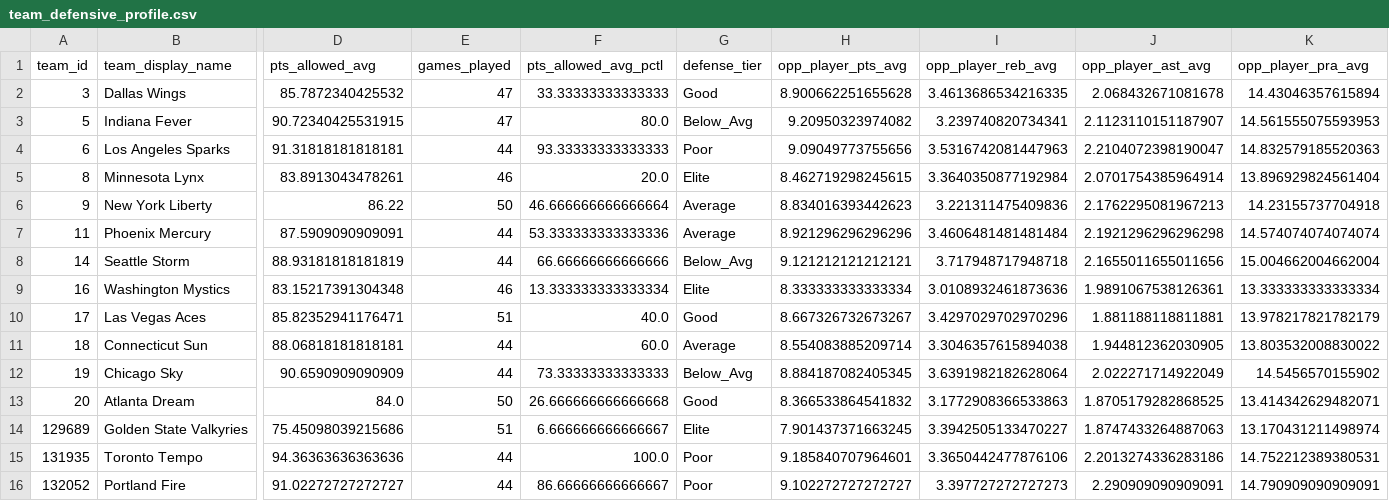
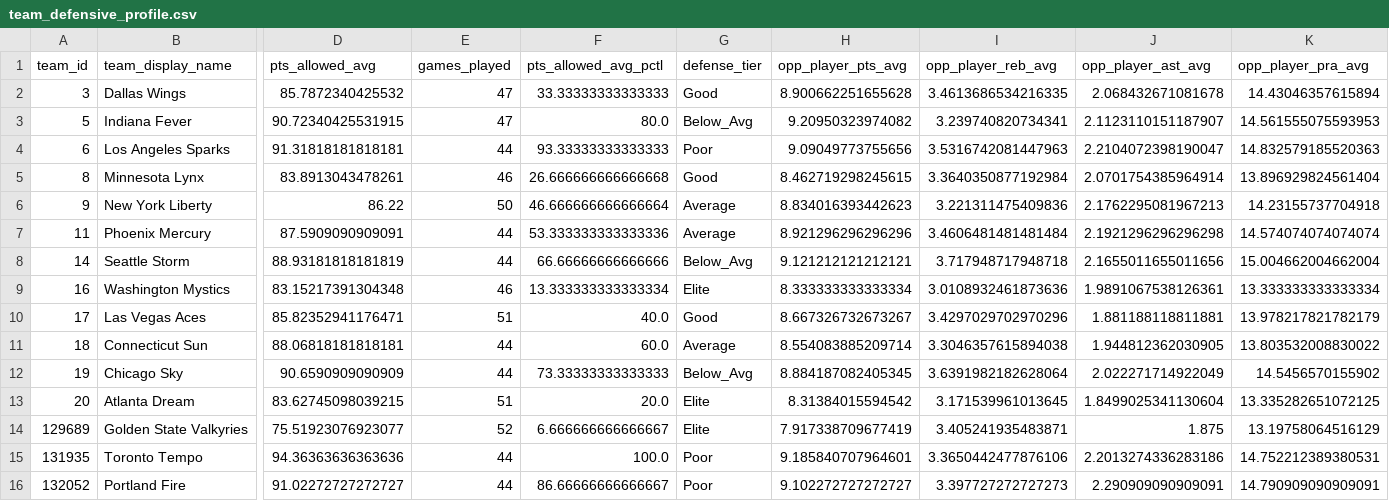
Before and after one commit to kbsmd-sportsmusicdata/props_dashboard, a CSV file: data/processed/team_defensive_profile.csv, drawn as a sheet; only a part is shown, gaps mark what is left out; the diff names each change by its address in the sheet, - before the commit and + after, or states it on an @@ line.

```diff
--- a/data/processed/team_defensive_profile.csv
+++ b/data/processed/team_defensive_profile.csv
-F5 (pts_allowed_avg_pctl): 20.0
+F5 (pts_allowed_avg_pctl): 26.666666666666668
-G5 (defense_tier): Elite
+G5 (defense_tier): Good
-D13 (pts_allowed_avg): 84.0
+D13 (pts_allowed_avg): 83.62745098039215
-E13 (games_played): 50
+E13 (games_played): 51
-F13 (pts_allowed_avg_pctl): 26.666666666666668
+F13 (pts_allowed_avg_pctl): 20.0
-G13 (defense_tier): Good
+G13 (defense_tier): Elite
-H13 (opp_player_pts_avg): 8.366533864541832
+H13 (opp_player_pts_avg): 8.31384015594542
-I13 (opp_player_reb_avg): 3.1772908366533863
+I13 (opp_player_reb_avg): 3.171539961013645
-J13 (opp_player_ast_avg): 1.8705179282868525
+J13 (opp_player_ast_avg): 1.8499025341130604
-K13 (opp_player_pra_avg): 13.414342629482071
+K13 (opp_player_pra_avg): 13.335282651072125
-D14 (pts_allowed_avg): 75.45098039215686
+D14 (pts_allowed_avg): 75.51923076923077
-E14 (games_played): 51
+E14 (games_played): 52
-H14 (opp_player_pts_avg): 7.901437371663245
+H14 (opp_player_pts_avg): 7.917338709677419
-I14 (opp_player_reb_avg): 3.3942505133470227
+I14 (opp_player_reb_avg): 3.405241935483871
-J14 (opp_player_ast_avg): 1.8747433264887063
+J14 (opp_player_ast_avg): 1.875
-K14 (opp_player_pra_avg): 13.170431211498974
+K14 (opp_player_pra_avg): 13.19758064516129
```
Also changed, not shown: data/processed/player_season_summary.csv, 10 other files.
